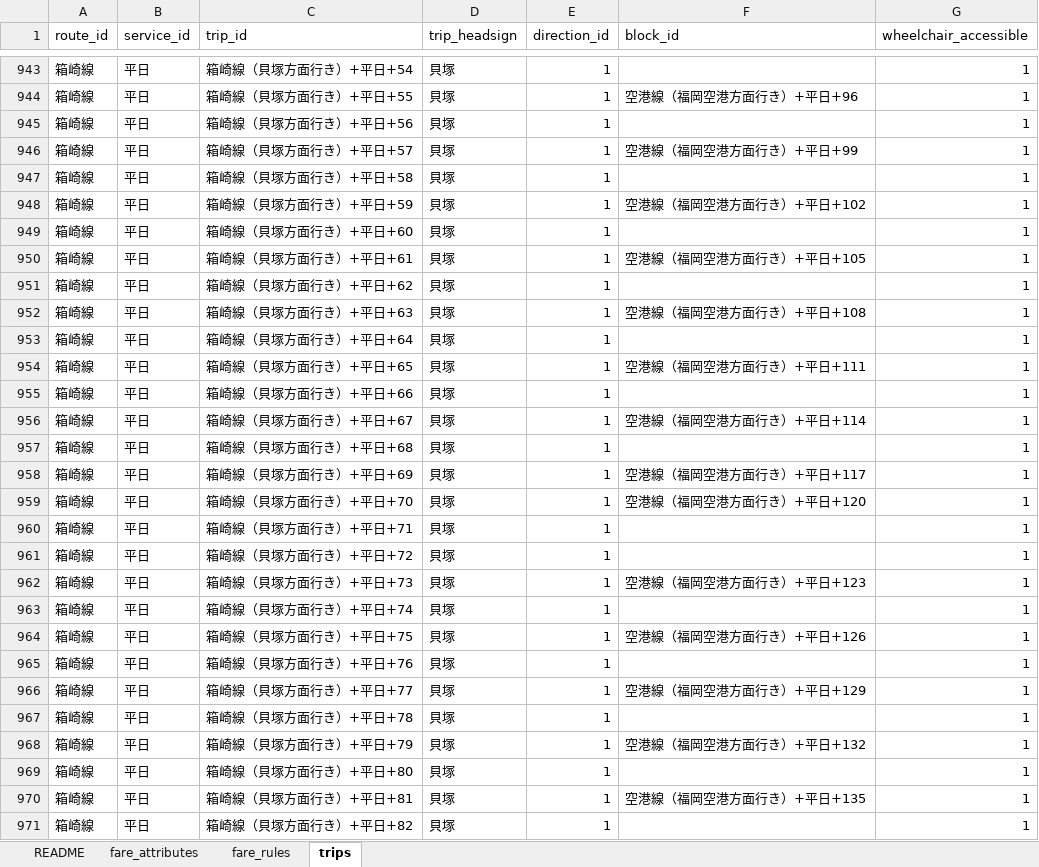
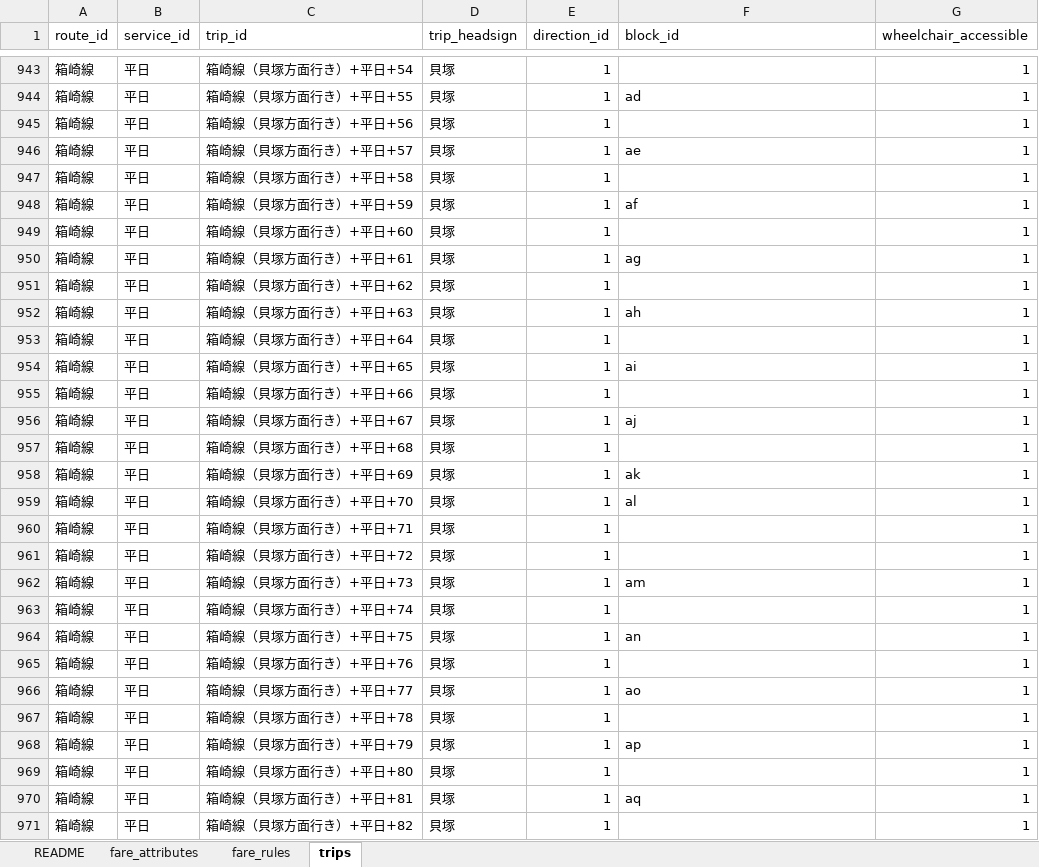
Before and after one commit to kuwayamamasayuki/GTFS-FukuokaCitySubway, an Excel workbook: 2 途中経過データ/「標準的なバス情報フォーマット出力ツール」によらないもの.xlsx, sheet trips, drawn as a sheet; only a part is shown, gaps mark what is left out; values as stored, in another font and other column widths than the file's, no borders; table styles not drawn; the diff covers the shown part only; the diff names each change by its address in the sheet, - before the commit and + after, or states it on an @@ line.

Commit message:
trips.txtにおいて，block_idの使い方を根本的に誤っていたので修正した。

```diff
--- a/2 途中経過データ/「標準的なバス情報フォーマット出力ツール」によらないもの.xlsx (sheet trips)
+++ b/2 途中経過データ/「標準的なバス情報フォーマット出力ツール」によらないもの.xlsx (sheet trips)
-F944 (block_id): 空港線（福岡空港方面行き）+平日+96
+F944 (block_id): ad
-F946 (block_id): 空港線（福岡空港方面行き）+平日+99
+F946 (block_id): ae
-F948 (block_id): 空港線（福岡空港方面行き）+平日+102
+F948 (block_id): af
-F950 (block_id): 空港線（福岡空港方面行き）+平日+105
+F950 (block_id): ag
-F952 (block_id): 空港線（福岡空港方面行き）+平日+108
+F952 (block_id): ah
-F954 (block_id): 空港線（福岡空港方面行き）+平日+111
+F954 (block_id): ai
-F956 (block_id): 空港線（福岡空港方面行き）+平日+114
+F956 (block_id): aj
-F958 (block_id): 空港線（福岡空港方面行き）+平日+117
+F958 (block_id): ak
-F959 (block_id): 空港線（福岡空港方面行き）+平日+120
+F959 (block_id): al
-F962 (block_id): 空港線（福岡空港方面行き）+平日+123
+F962 (block_id): am
-F964 (block_id): 空港線（福岡空港方面行き）+平日+126
+F964 (block_id): an
-F966 (block_id): 空港線（福岡空港方面行き）+平日+129
+F966 (block_id): ao
-F968 (block_id): 空港線（福岡空港方面行き）+平日+132
+F968 (block_id): ap
-F970 (block_id): 空港線（福岡空港方面行き）+平日+135
+F970 (block_id): aq
```
Also changed, not shown: 540 edited cells elsewhere in this sheet, 4 other files.
